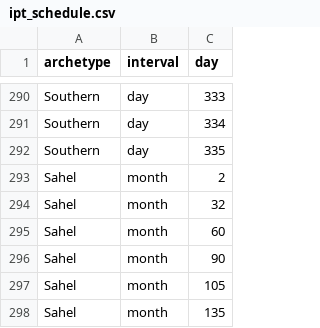
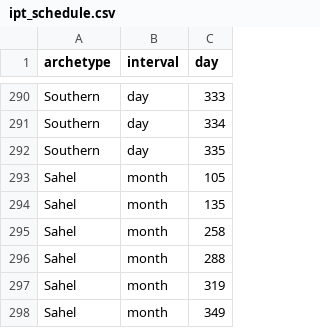
Before and after one commit to jgsuresh/malaria-sac-ipt_dtk-tools, a CSV file: ipt_schedule.csv, drawn as a sheet; only a part is shown, gaps mark what is left out; the shorter side is filled out with more unchanged rows; the diff names each change by its address in the sheet, - before the commit and + after, or states it on an @@ line.

```diff
--- a/ipt_schedule.csv
+++ b/ipt_schedule.csv
-row 293: Sahel | month | 2
-row 294: Sahel | month | 32
-row 295: Sahel | month | 60
-row 296: Sahel | month | 90
```
Also changed, not shown: 22 other files.
